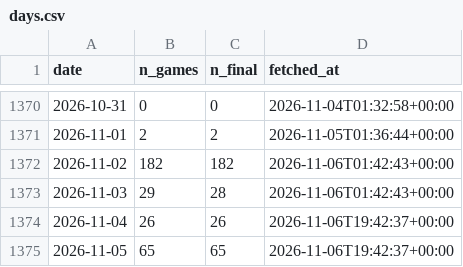
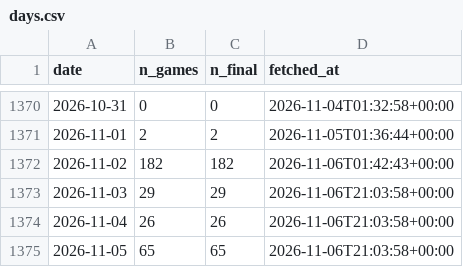
Before and after one commit to shawnmcgee/degenpredicts, a CSV file: data/ncaab/days.csv, drawn as a sheet; only a part is shown, gaps mark what is left out.

```diff
--- a/data/ncaab/days.csv
+++ b/data/ncaab/days.csv
@@ -1372,4 +1372,4 @@ date,n_games,n_final,fetched_at
 2026-11-02,182,182,2026-11-06T01:42:43+00:00
-2026-11-03,29,28,2026-11-06T01:42:43+00:00
-2026-11-04,26,26,2026-11-06T19:42:37+00:00
-2026-11-05,65,65,2026-11-06T19:42:37+00:00
+2026-11-03,29,29,2026-11-06T21:03:58+00:00
+2026-11-04,26,26,2026-11-06T21:03:58+00:00
+2026-11-05,65,65,2026-11-06T21:03:58+00:00
```
Also changed, not shown: 5 other files.
